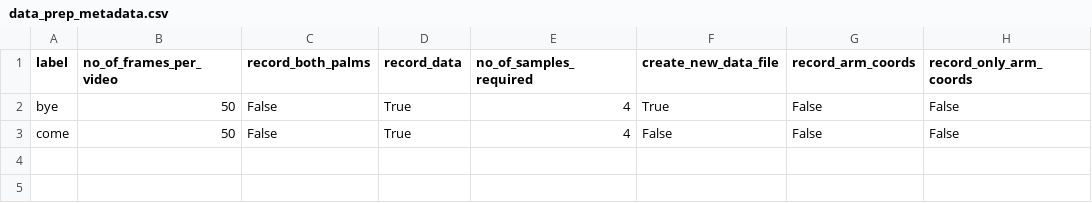
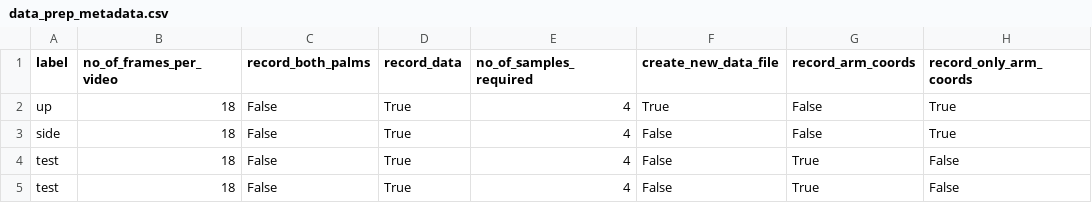
Before and after one commit to tuhindutta/GestureForge, a CSV file: VideoDataGenerator_Training_Inference/outputs/data_prep_metadata.csv, drawn as a sheet.

```diff
--- a/VideoDataGenerator_Training_Inference/outputs/data_prep_metadata.csv
+++ b/VideoDataGenerator_Training_Inference/outputs/data_prep_metadata.csv
@@ -1,3 +1,5 @@
 label,no_of_frames_per_video,record_both_palms,record_data,no_of_samples_required,create_new_data_file,record_arm_coords,record_only_arm_coords
-bye,50,False,True,4,True,False,False
-come,50,False,True,4,False,False,False
+up,18,False,True,4,True,False,True
+side,18,False,True,4,False,False,True
+test,18,False,True,4,False,True,False
+test,18,False,True,4,False,True,False
```
Also changed, not shown: 20 other files.
